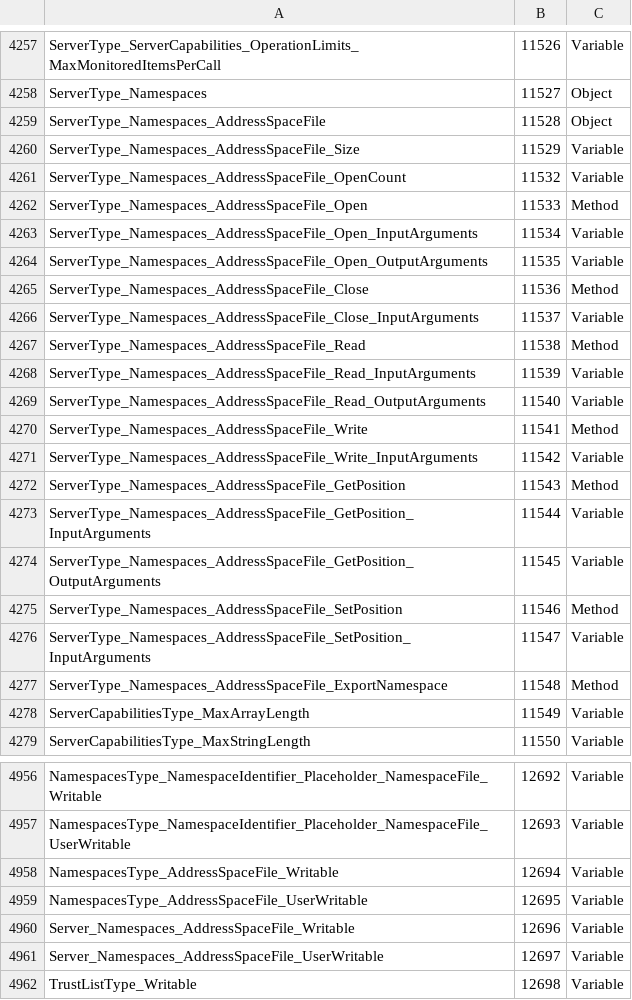
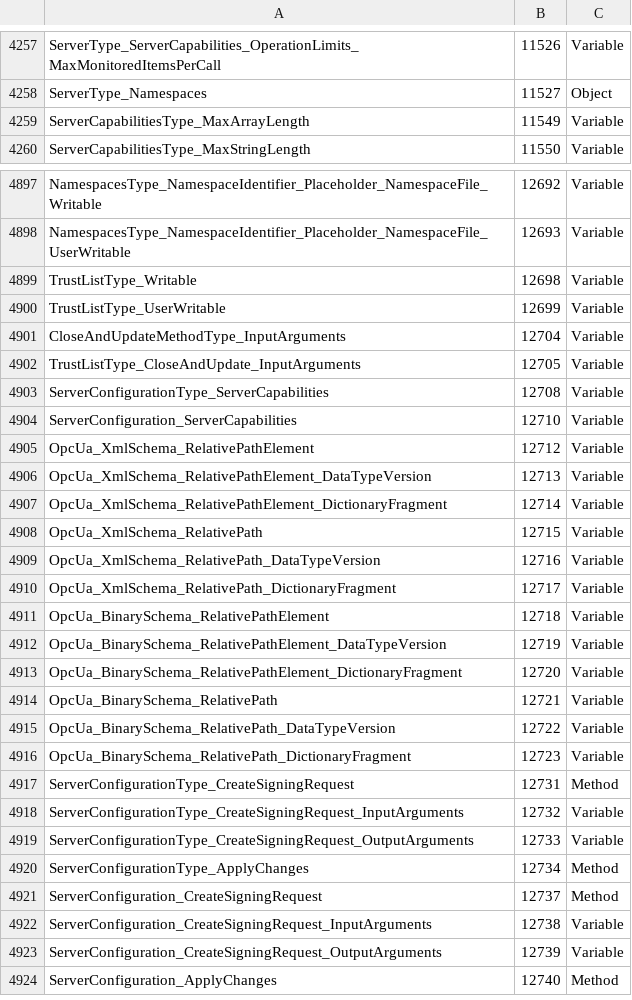
Before and after one commit to OPCFoundation/UA-ModelCompiler, a CSV file: Core/Schema/NodeIds.csv, drawn as a sheet; only a part is shown, gaps mark what is left out; the shorter side is filled out with more unchanged rows; the diff covers the shown part only.

```diff
--- a/Core/Schema/NodeIds.csv
+++ b/Core/Schema/NodeIds.csv
@@ -4258,21 +4258,2 @@ ServerType_ServerCapabilities_OperationLimits_MaxMonitoredItemsPerCall,11526,Var
 ServerType_Namespaces,11527,Object
-ServerType_Namespaces_AddressSpaceFile,11528,Object
-ServerType_Namespaces_AddressSpaceFile_Size,11529,Variable
-ServerType_Namespaces_AddressSpaceFile_OpenCount,11532,Variable
-ServerType_Namespaces_AddressSpaceFile_Open,11533,Method
-ServerType_Namespaces_AddressSpaceFile_Open_InputArguments,11534,Variable
-ServerType_Namespaces_AddressSpaceFile_Open_OutputArguments,11535,Variable
-ServerType_Namespaces_AddressSpaceFile_Close,11536,Method
-ServerType_Namespaces_AddressSpaceFile_Close_InputArguments,11537,Variable
-ServerType_Namespaces_AddressSpaceFile_Read,11538,Method
-ServerType_Namespaces_AddressSpaceFile_Read_InputArguments,11539,Variable
-ServerType_Namespaces_AddressSpaceFile_Read_OutputArguments,11540,Variable
-ServerType_Namespaces_AddressSpaceFile_Write,11541,Method
-ServerType_Namespaces_AddressSpaceFile_Write_InputArguments,11542,Variable
-ServerType_Namespaces_AddressSpaceFile_GetPosition,11543,Method
-ServerType_Namespaces_AddressSpaceFile_GetPosition_InputArguments,11544,Variable
-ServerType_Namespaces_AddressSpaceFile_GetPosition_OutputArguments,11545,Variable
-ServerType_Namespaces_AddressSpaceFile_SetPosition,11546,Method
-ServerType_Namespaces_AddressSpaceFile_SetPosition_InputArguments,11547,Variable
-ServerType_Namespaces_AddressSpaceFile_ExportNamespace,11548,Method
 ServerCapabilitiesType_MaxArrayLength,11549,Variable
@@ -4957,6 +4898,2 @@ NamespacesType_NamespaceIdentifier_Placeholder_NamespaceFile_Writable,12692,Vari
 NamespacesType_NamespaceIdentifier_Placeholder_NamespaceFile_UserWritable,12693,Variable
-NamespacesType_AddressSpaceFile_Writable,12694,Variable
-NamespacesType_AddressSpaceFile_UserWritable,12695,Variable
-Server_Namespaces_AddressSpaceFile_Writable,12696,Variable
-Server_Namespaces_AddressSpaceFile_UserWritable,12697,Variable
 TrustListType_Writable,12698,Variable
```
Also changed, not shown: 43 removed rows elsewhere in this file, ModelCompiler/Design/StandardTypes.csv, 8 other files.
